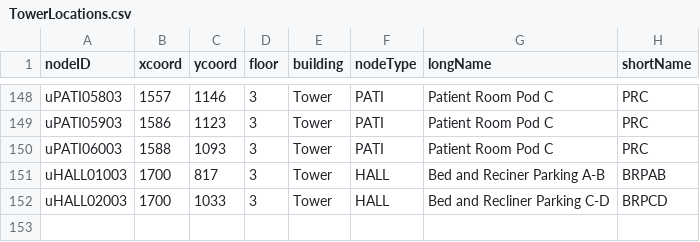
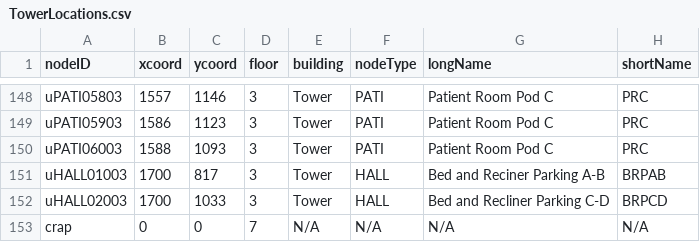
Before and after one commit to CS3733-D22-Team-U/CS3733-D22-Team-U-Prototype-2, a CSV file: csvTables/TowerLocations.csv, drawn as a sheet; only a part is shown, gaps mark what is left out; the diff names each change by its address in the sheet, - before the commit and + after, or states it on an @@ line.

```diff
--- a/csvTables/TowerLocations.csv
+++ b/csvTables/TowerLocations.csv
+row 153: crap | 0 | 0 | 7 | N/A | N/A | N/A | N/A
```
Also changed, not shown: csvTables/TowerEmployees.csv, 2 other files.
